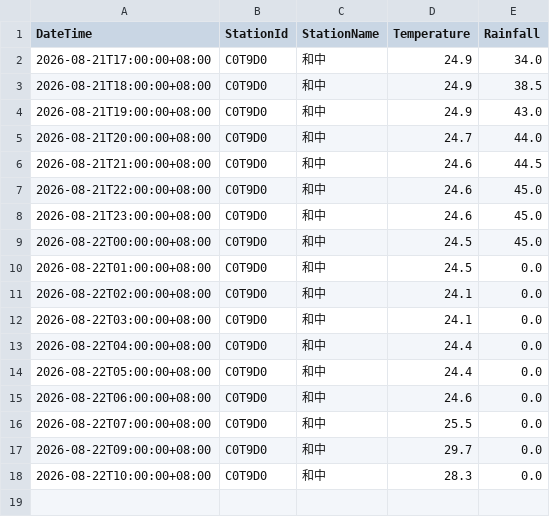
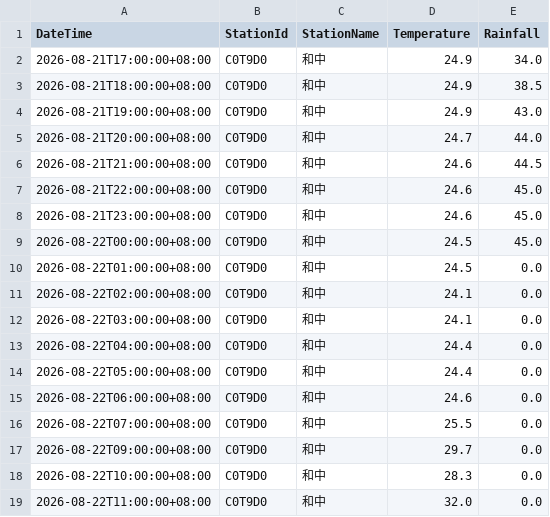
Before and after one commit to be-a-cell/weather-monitor, a CSV file: stations_data/C0T9D0_和中.csv, drawn as a sheet.

```diff
--- a/stations_data/C0T9D0_和中.csv
+++ b/stations_data/C0T9D0_和中.csv
@@ -18 +18,2 @@
 2026-08-22T10:00:00+08:00,C0T9D0,和中,28.3,0.0
+2026-08-22T11:00:00+08:00,C0T9D0,和中,32.0,0.0
```
Also changed, not shown: stations_data/C0TA40_秀林.csv, stations_data/C0TA50_和仁.csv, 4 other files.
